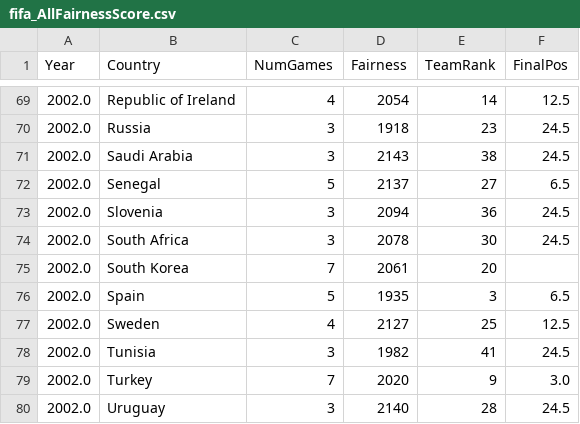
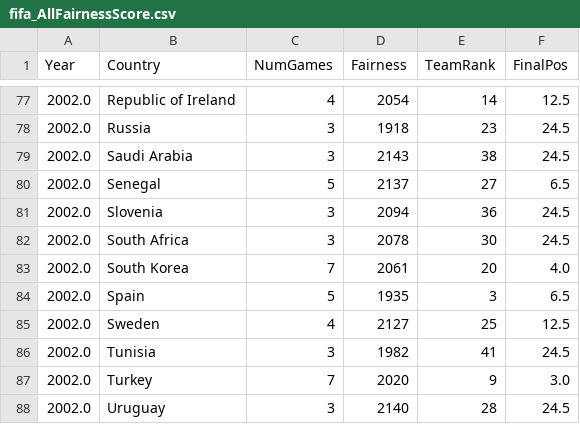
Before and after one commit to shrey233/Discovery-Project, a CSV file: Python Code/fifa_AllFairnessScore.csv, drawn as a sheet; only a part is shown, gaps mark what is left out; the diff covers the shown part only.

```diff
--- a/Python Code/fifa_AllFairnessScore.csv
+++ b/Python Code/fifa_AllFairnessScore.csv
@@ -74,3 +82,3 @@ Year,Country,NumGames,Fairness,TeamRank,FinalPos
 2002.0,South Africa,3,2078,30,24.5
-2002.0,South Korea,7,2061,20,
+2002.0,South Korea,7,2061,20,4.0
 2002.0,Spain,5,1935,3,6.5
```
Also changed, not shown: 8 added rows elsewhere in this file, 2 other files.
